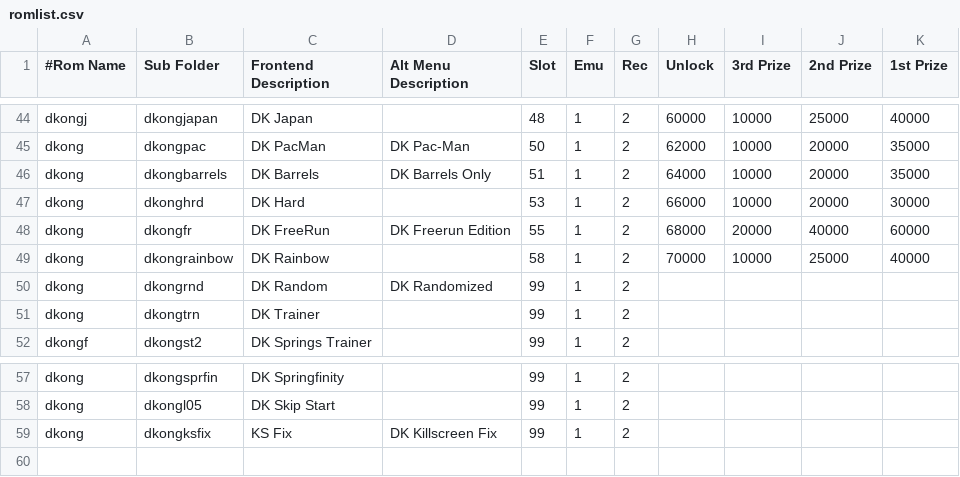
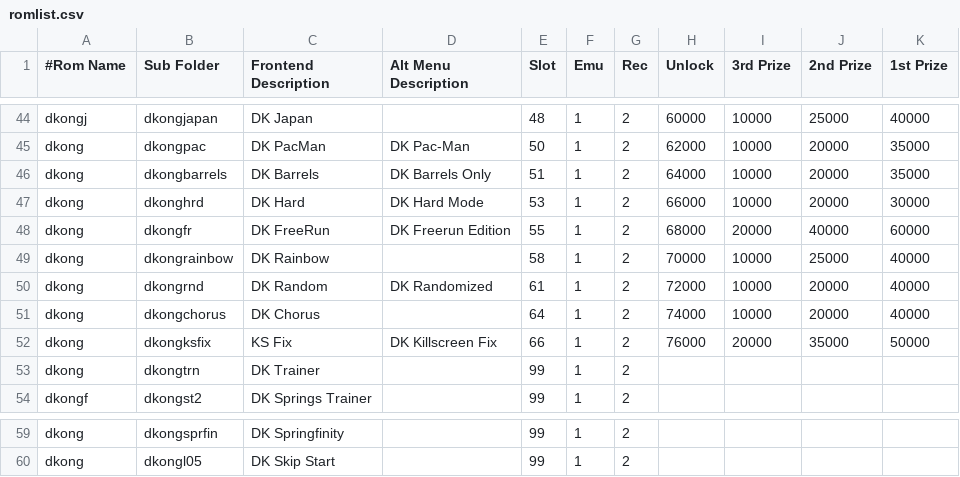
Before and after one commit to 10yard/dkafe, a CSV file: romlist.csv, drawn as a sheet; only a part is shown, gaps mark what is left out.

Commit message:
Added all slot positions to rivets stage Added more hacks to romlist.csv Added patch file and icon for dkchorus so it could be added to frontend

```diff
--- a/romlist.csv
+++ b/romlist.csv
@@ -46,6 +46,8 @@ dkong,dkongpac,DK PacMan,DK Pac-Man,50,1,2,62000,10000,20000,35000
 dkong,dkongbarrels,DK Barrels,DK Barrels Only,51,1,2,64000,10000,20000,35000
-dkong,dkonghrd,DK Hard,,53,1,2,66000,10000,20000,30000
+dkong,dkonghrd,DK Hard,DK Hard Mode,53,1,2,66000,10000,20000,30000
 dkong,dkongfr,DK FreeRun,DK Freerun Edition,55,1,2,68000,20000,40000,60000
 dkong,dkongrainbow,DK Rainbow,,58,1,2,70000,10000,25000,40000
-dkong,dkongrnd,DK Random,DK Randomized,99,1,2,,,,
+dkong,dkongrnd,DK Random,DK Randomized,61,1,2,72000,10000,20000,40000
+dkong,dkongchorus,DK Chorus,,64,1,2,74000,10000,20000,40000
+dkong,dkongksfix,KS Fix,DK Killscreen Fix,66,1,2,76000,20000,35000,50000
 dkong,dkongtrn,DK Trainer,,99,1,2,,,,
@@ -58,2 +60 @@ dkong,dkongsprfin,DK Springfinity,,99,1,2,,,,
 dkong,dkongl05,DK Skip Start,,99,1,2,,,,
-dkong,dkongksfix,KS Fix,DK Killscreen Fix,99,1,2,,,,
```
Also changed, not shown: 9 other files.
